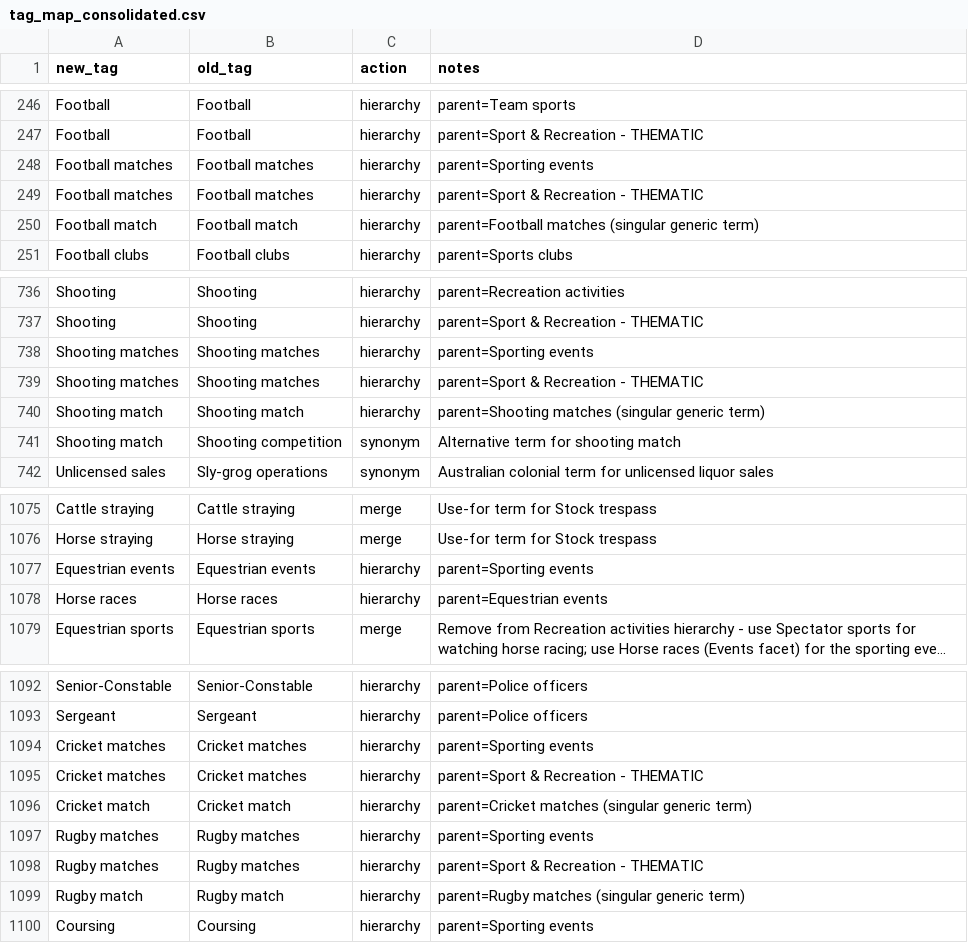
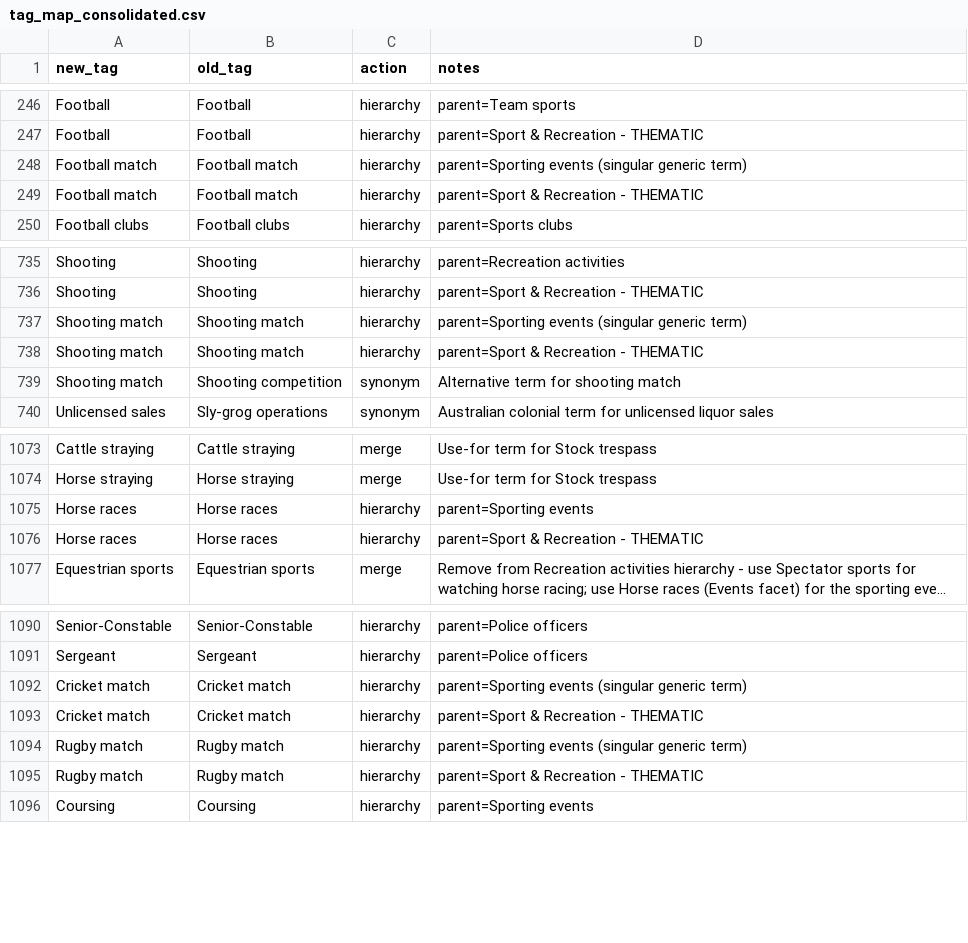
Before and after one commit to shale-heritage/blue-mountains, a CSV file: data/tag_map_consolidated.csv, drawn as a sheet; only a part is shown, gaps mark what is left out; long unchanged cells end in …; removed rows and columns are numbered as before the commit, all else as after; the diff names each change by its address in the sheet, - before the commit and + after, or states it on an @@ line.

```diff
--- a/data/tag_map_consolidated.csv
+++ b/data/tag_map_consolidated.csv
-A248 (new_tag): Football matches
+A248 (new_tag): Football match
-B248 (old_tag): Football matches
+B248 (old_tag): Football match
-D248 (notes): parent=Sporting events
+D248 (notes): parent=Sporting events (singular generic term)
-row 249: Football matches | Football matches | hierarchy | parent=Sport & Recreation - THEMATIC
-D249 (notes): parent=Football matches (singular generic term)
+D249 (notes): parent=Sport & Recreation - THEMATIC
-A737 (new_tag): Shooting matches
+A737 (new_tag): Shooting match
-B737 (old_tag): Shooting matches
+B737 (old_tag): Shooting match
-D737 (notes): parent=Sporting events
+D737 (notes): parent=Sporting events (singular generic term)
-row 739: Shooting matches | Shooting matches | hierarchy | parent=Sport & Recreation - THEMATIC
-D738 (notes): parent=Shooting matches (singular generic term)
+D738 (notes): parent=Sport & Recreation - THEMATIC
-A1075 (new_tag): Equestrian events
+A1075 (new_tag): Horse races
-B1075 (old_tag): Equestrian events
+B1075 (old_tag): Horse races
-D1076 (notes): parent=Equestrian events
+D1076 (notes): parent=Sport & Recreation - THEMATIC
-A1092 (new_tag): Cricket matches
+A1092 (new_tag): Cricket match
-B1092 (old_tag): Cricket matches
+B1092 (old_tag): Cricket match
-D1092 (notes): parent=Sporting events
+D1092 (notes): parent=Sporting events (singular generic term)
-row 1095: Cricket matches | Cricket matches | hierarchy | parent=Sport & Recreation - THEMATIC
-D1093 (notes): parent=Cricket matches (singular generic term)
+D1093 (notes): parent=Sport & Recreation - THEMATIC
-A1094 (new_tag): Rugby matches
+A1094 (new_tag): Rugby match
-B1094 (old_tag): Rugby matches
+B1094 (old_tag): Rugby match
-D1094 (notes): parent=Sporting events
+D1094 (notes): parent=Sporting events (singular generic term)
-row 1098: Rugby matches | Rugby matches | hierarchy | parent=Sport & Recreation - THEMATIC
-D1095 (notes): parent=Rugby matches (singular generic term)
+D1095 (notes): parent=Sport & Recreation - THEMATIC
```
Also changed, not shown: 4 other files.
